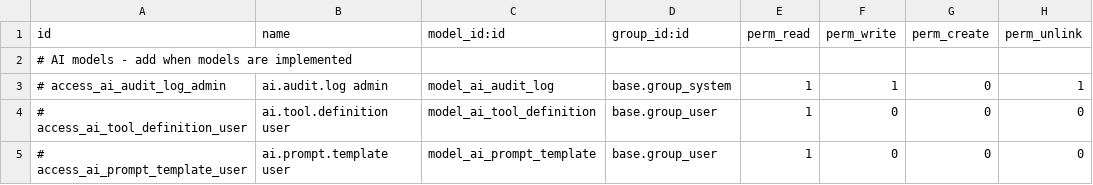
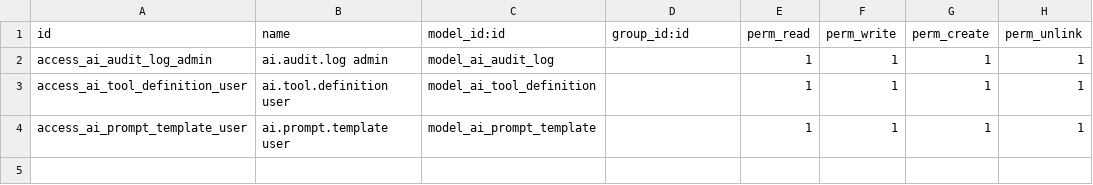
Before and after one commit to Janar2510/AI-Power, a CSV file: addons/ai_assistant/security/ir.model.access.csv, drawn as a sheet.

```diff
--- a/addons/ai_assistant/security/ir.model.access.csv
+++ b/addons/ai_assistant/security/ir.model.access.csv
@@ -1,5 +1,4 @@
 id,name,model_id:id,group_id:id,perm_read,perm_write,perm_create,perm_unlink
-# AI models - add when models are implemented
-# access_ai_audit_log_admin,ai.audit.log admin,model_ai_audit_log,base.group_system,1,1,0,1
-# access_ai_tool_definition_user,ai.tool.definition user,model_ai_tool_definition,base.group_user,1,0,0,0
-# access_ai_prompt_template_user,ai.prompt.template user,model_ai_prompt_template,base.group_user,1,0,0,0
+access_ai_audit_log_admin,ai.audit.log admin,model_ai_audit_log,,1,1,1,1
+access_ai_tool_definition_user,ai.tool.definition user,model_ai_tool_definition,,1,1,1,1
+access_ai_prompt_template_user,ai.prompt.template user,model_ai_prompt_template,,1,1,1,1
```
Also changed, not shown: 27 other files.
